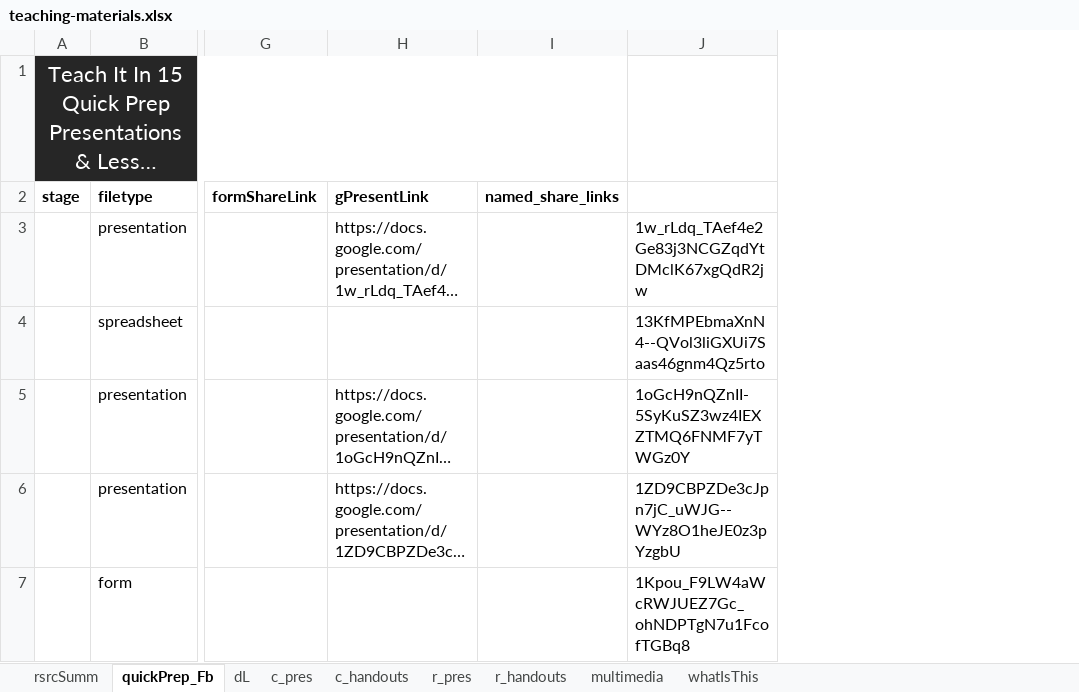
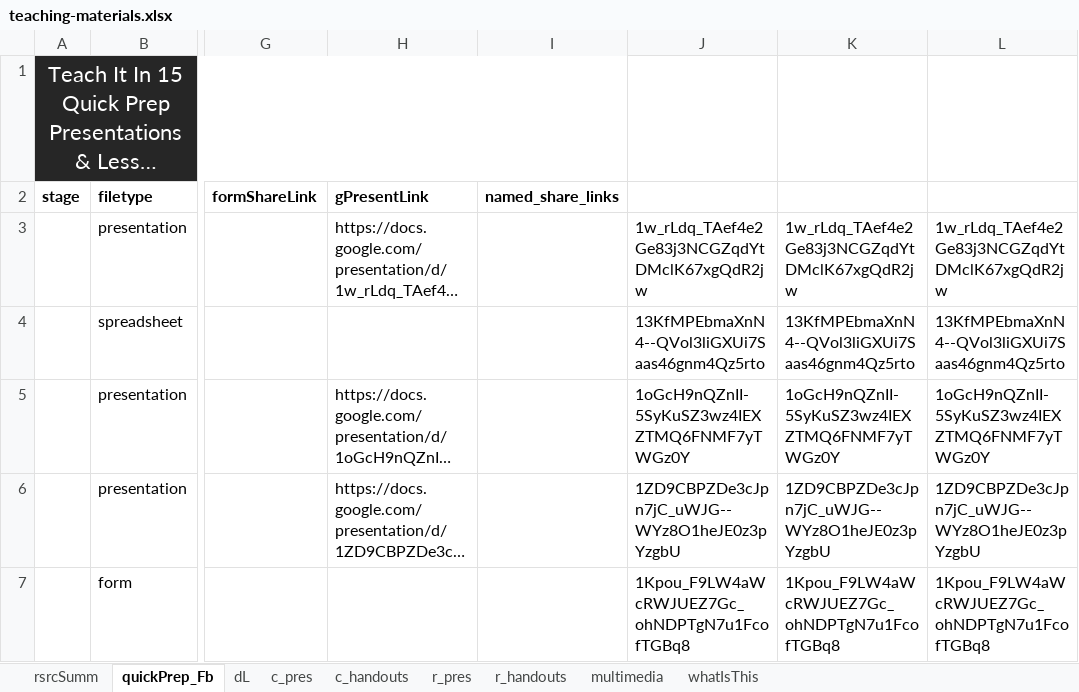
Before and after one commit to galacticpolymath/galacticPubs, an Excel workbook: meta/teaching-materials.xlsx, sheet quickPrep_Fb, drawn as a sheet; only a part is shown, gaps mark what is left out; long unchanged cells end in …; values as stored, in another font and other column widths than the file's, no borders; conditional formats not drawn; the diff names each change by its address in the sheet, - before the commit and + after, or states it on an @@ line.

```diff
--- a/meta/teaching-materials.xlsx (sheet quickPrep_Fb)
+++ b/meta/teaching-materials.xlsx (sheet quickPrep_Fb)
+column K, rows 3-7: 1w_rLdq_TAef4e2Ge83j3NCGZqdYtDMclK67xgQdR2jw | 13KfMPEbmaXnN4--QVol3liGXUi7Saas46gnm4Qz5rto | 1oGcH9nQZnII-5SyKuSZ3wz4IEXZTMQ6FNMF7yTWGz0Y | 1ZD9CBPZDe3cJpn7jC_uWJG--WYz8O1heJE0z3pYzgbU | 1Kpou_F9LW4aWcRWJUEZ7Gc_ohNDPTgN7u1FcofTGBq8
+column L, rows 3-7: 1w_rLdq_TAef4e2Ge83j3NCGZqdYtDMclK67xgQdR2jw | 13KfMPEbmaXnN4--QVol3liGXUi7Saas46gnm4Qz5rto | 1oGcH9nQZnII-5SyKuSZ3wz4IEXZTMQ6FNMF7yTWGz0Y | 1ZD9CBPZDe3cJpn7jC_uWJG--WYz8O1heJE0z3pYzgbU | 1Kpou_F9LW4aWcRWJUEZ7Gc_ohNDPTgN7u1FcofTGBq8
```
Also changed, not shown: sheet dL, sheet r_pres, sheet c_pres, sheet c_handouts, sheet r_handouts, 16 other files.
